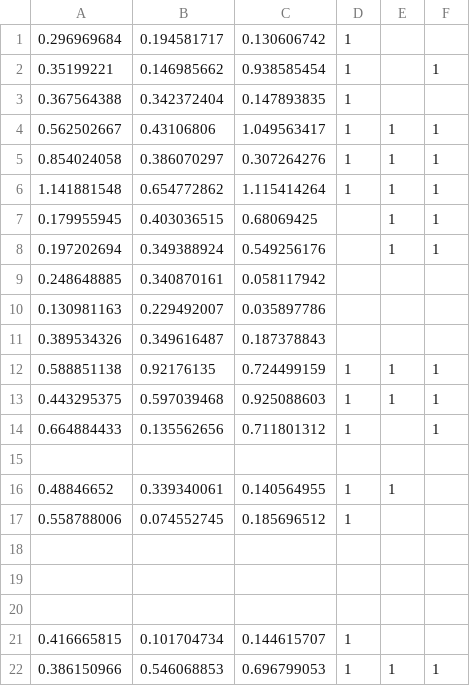
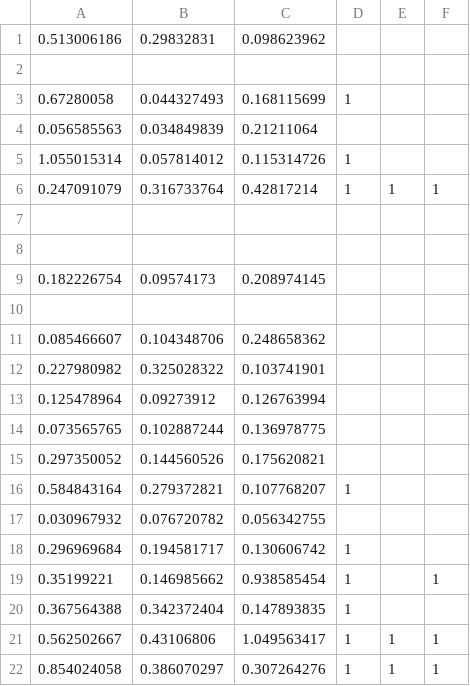
Before and after one commit to konung-yaropolk/DiaModality, a CSV file: demo/demo_data/modality_Neurons.csv, drawn as a sheet; only a part is shown; the shorter side is filled out with more unchanged rows.

Commit message:
modified:   demo/demo_data/modality_Neurons.csv 	modified:   demo/demo_modality_plot.py

```diff
--- a/demo/demo_data/modality_Neurons.csv
+++ b/demo/demo_data/modality_Neurons.csv
@@ -1 +1,18 @@
+0.513006186,0.29832831,0.098623962,,,
+,,,,,
+0.67280058,0.044327493,0.168115699,1,,
+0.056585563,0.034849839,0.21211064,,,
+1.055015314,0.057814012,0.115314726,1,,
+0.247091079,0.316733764,0.42817214,1,1,1
+,,,,,
+,,,,,
+0.182226754,0.09574173,0.208974145,,,
+,,,,,
+0.085466607,0.104348706,0.248658362,,,
+0.227980982,0.325028322,0.103741901,,,
+0.125478964,0.09273912,0.126763994,,,
+0.073565765,0.102887244,0.136978775,,,
+0.297350052,0.144560526,0.175620821,,,
+0.584843164,0.279372821,0.107768207,1,,
+0.030967932,0.076720782,0.056342755,,,
 0.296969684,0.194581717,0.130606742,1,,
```
Also changed, not shown: 1 other file.
